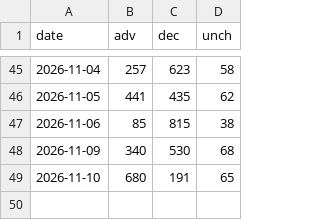
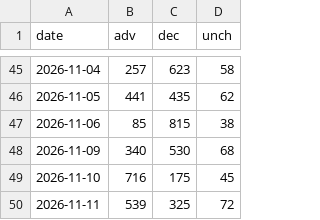
Before and after one commit to sebals38/InvestmentGuide, a CSV file: data/kr_adr.csv, drawn as a sheet; only a part is shown, gaps mark what is left out.

```diff
--- a/data/kr_adr.csv
+++ b/data/kr_adr.csv
@@ -48,2 +48,3 @@ date,adv,dec,unch
 2026-11-09,340,530,68
-2026-11-10,680,191,65
+2026-11-10,716,175,45
+2026-11-11,539,325,72
```
Also changed, not shown: data/market.csv, data/stocks.csv, 2 other files.
